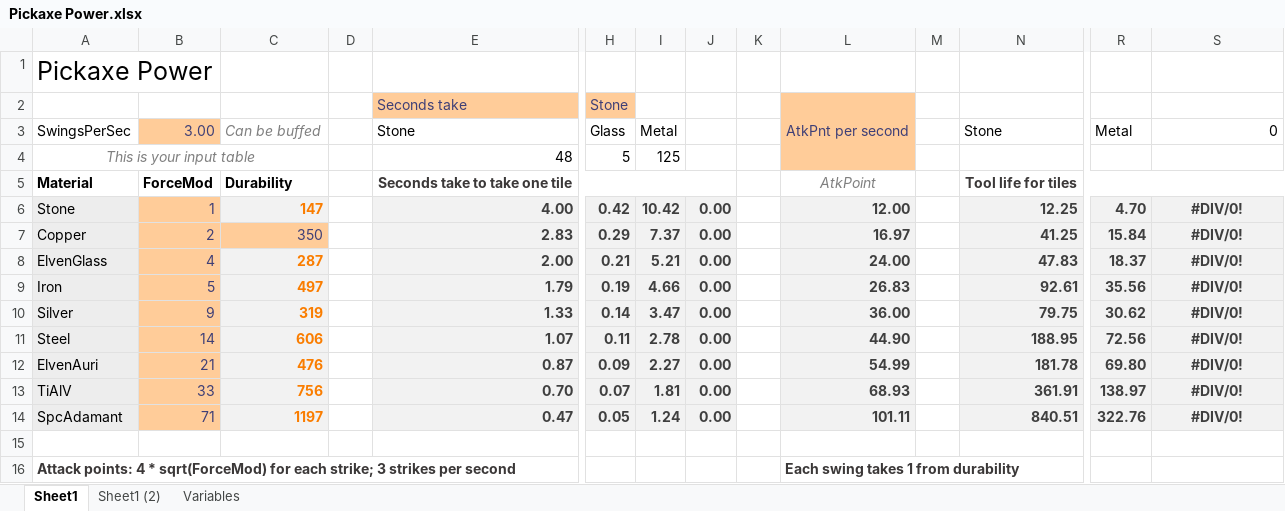
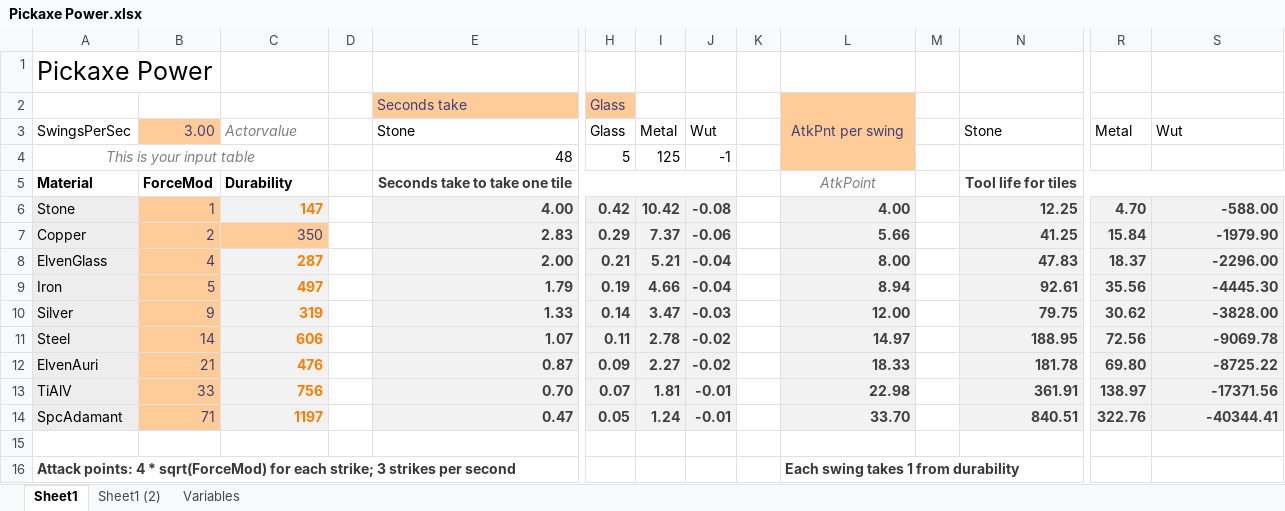
Before and after one commit to curioustorvald/Terrarum, an Excel workbook: work_files/Pickaxe Power.xlsx, sheet Sheet1, drawn as a sheet; only a part is shown, gaps mark what is left out; values as stored, in another font and other column widths than the file's, no borders; charts and pictures and table styles not drawn; removed rows and columns are numbered as before the commit, all else as after; rows hold the shown columns only; the diff names each change by its address in the sheet, - before the commit and + after, or states it on an @@ line.

Commit message:
pickaxe working as intended

```diff
--- a/work_files/Pickaxe Power.xlsx (sheet Sheet1)
+++ b/work_files/Pickaxe Power.xlsx (sheet Sheet1)
-row 2:  |  |  |  | Seconds take | Stone |  |  |  | AtkPnt per second
+row 2:  |  |  |  | Seconds take | Glass |  |  |  | AtkPnt per swing
-C3: Can be buffed
+C3: Actorvalue
-J3: (empty)
+J3: Wut
-S3: 0
+S3: Wut
-J4: (empty)
+J4: -1
-J6: 0.00
+J6: -0.08
-L6: 12.00
+L6: 4.00
-S6: #DIV/0!
+S6: -588.00
-S6:S14 alignment: center
+S6:S14 alignment: right
-J7: 0.00
+J7: -0.06
-L7: 16.97
+L7: 5.66
-S7: #DIV/0!
+S7: -1979.90
-J8:J9: 0.00
+J8:J9: -0.04
-L8: 24.00
+L8: 8.00
-S8: #DIV/0!
+S8: -2296.00
-L9: 26.83
+L9: 8.94
-S9: #DIV/0!
+S9: -4445.30
-J10: 0.00
+J10: -0.03
-L10: 36.00
+L10: 12.00
-S10: #DIV/0!
+S10: -3828.00
-J11:J12: 0.00
+J11:J12: -0.02
-L11: 44.90
+L11: 14.97
-S11: #DIV/0!
+S11: -9069.78
-L12: 54.99
+L12: 18.33
-S12: #DIV/0!
+S12: -8725.22
-J13:J14: 0.00
+J13:J14: -0.01
-L13: 68.93
+L13: 22.98
-S13: #DIV/0!
+S13: -17371.56
-L14: 101.11
+L14: 33.70
-S14: #DIV/0!
+S14: -40344.41
```
Also changed, not shown: sheet Variables, charts or pictures, 40 other files.
